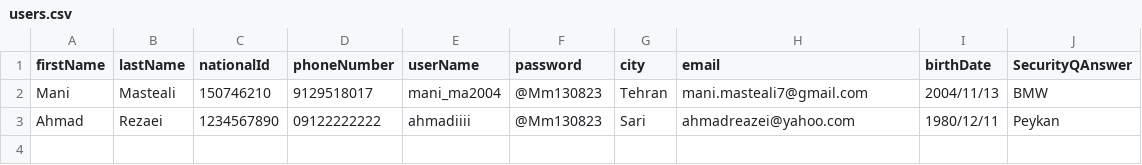
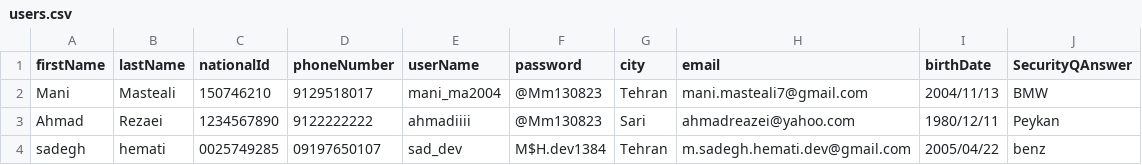
Before and after one commit to mani-masteali/accounting-ap, a CSV file: users.csv, drawn as a sheet.

Commit message:
Modified date format in registerFine.py.

```diff
--- a/users.csv
+++ b/users.csv
@@ -2,2 +2,3 @@ firstName,lastName,nationalId,phoneNumber,userName,password,city,email,birthDate
 Mani,Masteali,150746210,9129518017,mani_ma2004,@Mm130823,Tehran,mani.masteali7@gmail.com,2004/11/13,BMW
-Ahmad,Rezaei,1234567890,09122222222,ahmadiiii,@Mm130823,Sari,ahmadreazei@yahoo.com,1980/12/11,Peykan
+Ahmad,Rezaei,1234567890,9122222222,ahmadiiii,@Mm130823,Sari,ahmadreazei@yahoo.com,1980/12/11,Peykan
+sadegh,hemati,0025749285,09197650107,sad_dev,M$H.dev1384,Tehran,m.sadegh.hemati.dev@gmail.com,2005/04/22,benz
```
Also changed, not shown: 2 other files.
